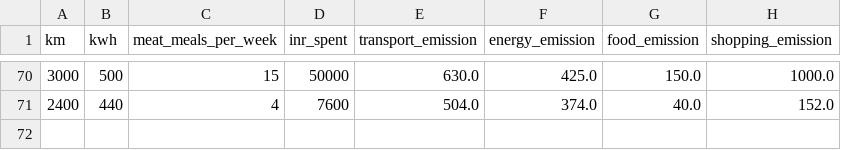
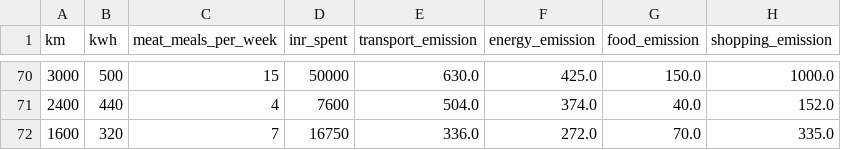
Before and after one commit to HARSHIT-SAXENA3007/CarbonQuest, a CSV file: data/user_data.csv, drawn as a sheet; only a part is shown, gaps mark what is left out; the diff names each change by its address in the sheet, - before the commit and + after, or states it on an @@ line.

```diff
--- a/data/user_data.csv
+++ b/data/user_data.csv
+row 72: 1600 | 320 | 7 | 16750 | 336.0 | 272.0 | 70.0 | 335.0
```
Also changed, not shown: 1 other file.
